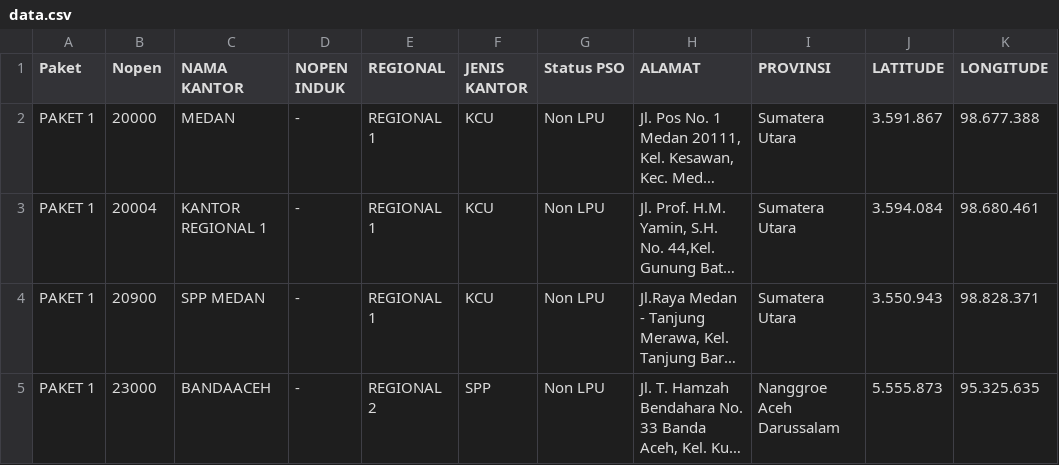
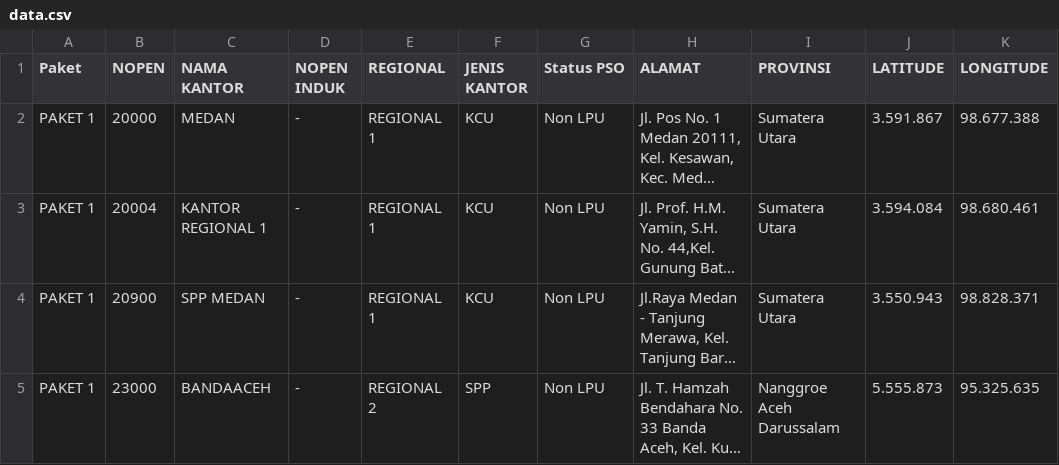
Before and after one commit to nsocpos/nsocpos.github.io, a CSV file: data.csv, drawn as a sheet; only a part is shown; long unchanged cells end in …; the diff names each change by its address in the sheet, - before the commit and + after, or states it on an @@ line.

Commit message:
Update data.csv

```diff
--- a/data.csv
+++ b/data.csv
-B1: Nopen
+B1: NOPEN
```
